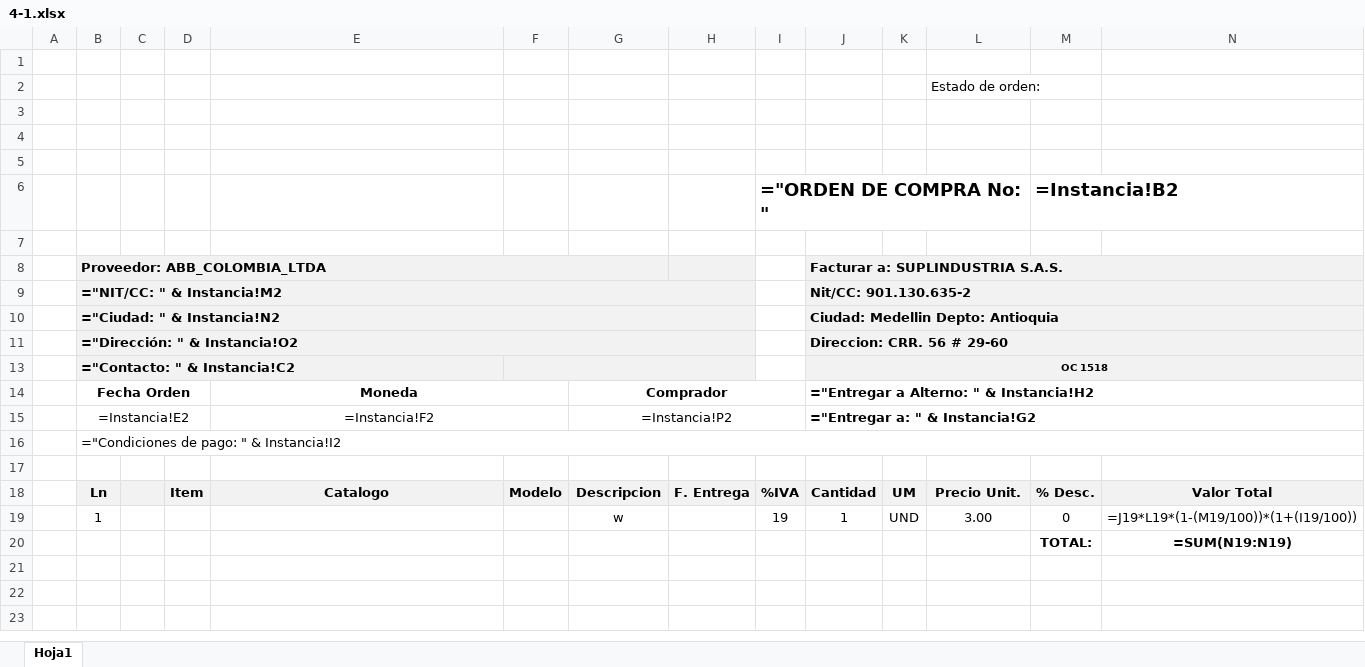
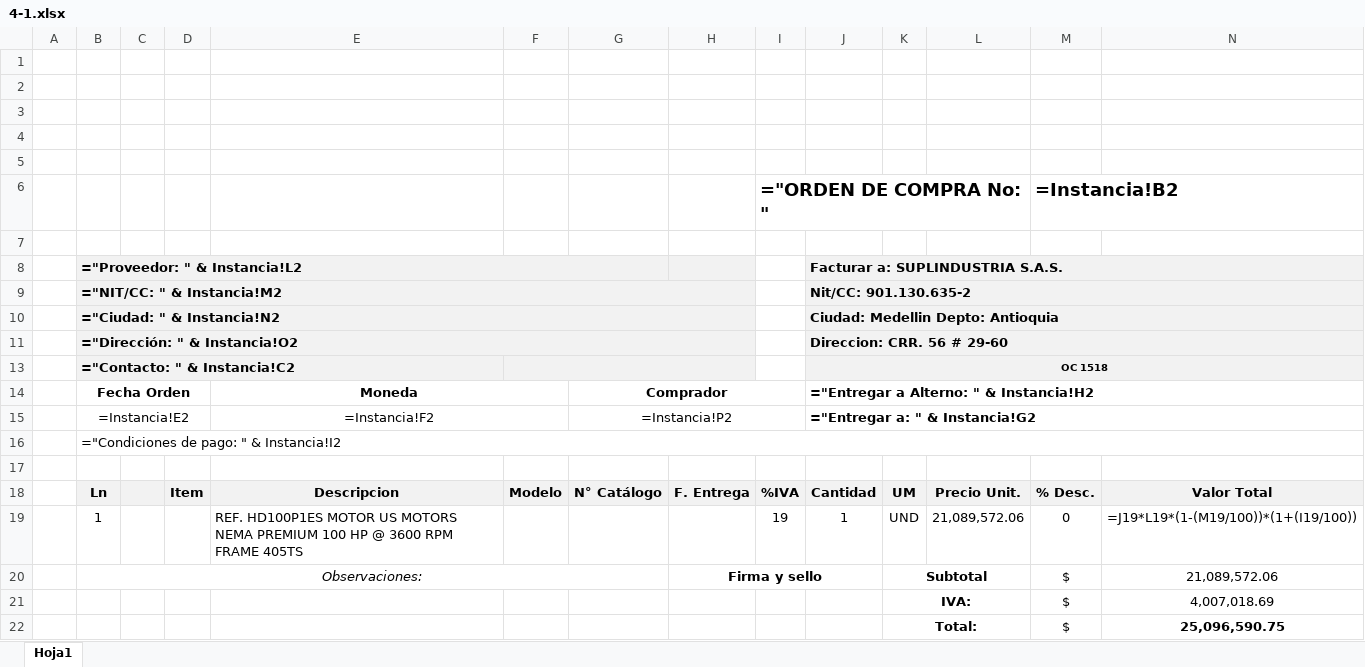
Before and after one commit to Llano0/Suplindustria, an Excel workbook: ModuloWeb1/bin/Debug/net10.0/Ordenes/4-1.xlsx, sheet Hoja1, drawn as a sheet; values as stored, in another font and other column widths than the file's, no borders; formulas without a stored value are shown as written; charts and pictures not drawn; removed rows and columns are numbered as before the commit, all else as after; the diff names each change by its address in the sheet, - before the commit and + after, or states it on an @@ line.

Commit message:
fix: centrar descripcion en excel

```diff
--- a/ModuloWeb1/bin/Debug/net10.0/Ordenes/4-1.xlsx (sheet Hoja1)
+++ b/ModuloWeb1/bin/Debug/net10.0/Ordenes/4-1.xlsx (sheet Hoja1)
-L2: Estado de orden:
+L2: (empty)
-B8: Proveedor: ABB_COLOMBIA_LTDA
+B8: ="Proveedor: " & Instancia!L2
-E18: Catalogo
+E18: Descripcion
-G18: Descripcion
+G18: N° Catálogo
-E19: (empty)
+E19: REF. HD100P1ES MOTOR US MOTORS NEMA PREMIUM 100 HP @ 3600 RPM FRAME 405TS
-G19: w
+G19: (empty)
-L19: 3.00
+L19: 21,089,572.06
-row 20:  |  |  |  |  |  |  |  |  |  |  |  | TOTAL: | =SUM(N19:N19)
+row 20:  | Observaciones: |  |  |  |  |  | Firma y sello |  |  | Subtotal |  | $ | 21,089,572.06
+row 21:  |  |  |  |  |  |  |  |  |  | IVA: |  | $ | 4,007,018.69
+row 22:  |  |  |  |  |  |  |  |  |  | Total: |  | $ | 25,096,590.75
```
Also changed, not shown: ModuloWeb1/bin/Debug/net10.0/Ordenes/4-0.xlsx, ModuloWeb1/bin/Debug/net10.0/Ordenes/4-2.xlsx, 47 other files.
